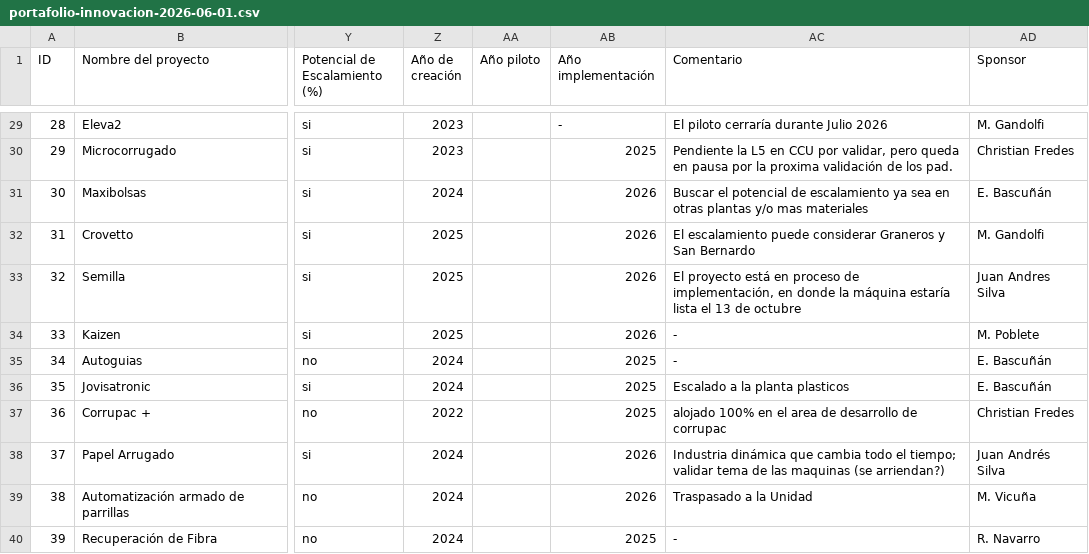
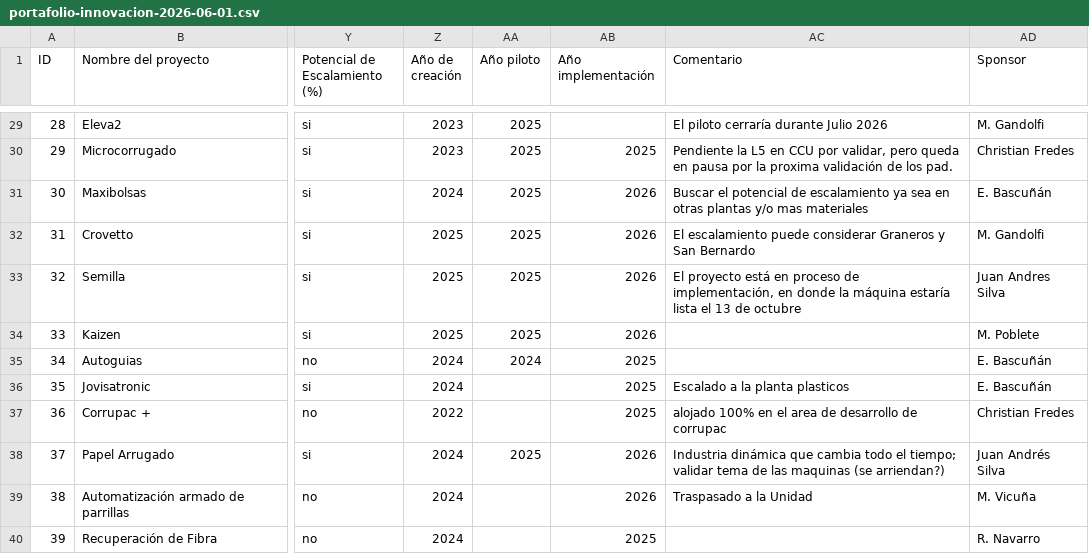
Before and after one commit to mportoles-dev/Innovacion, a CSV file: portafolio-innovacion-2026-06-01.csv, drawn as a sheet; only a part is shown, gaps mark what is left out; the diff covers the shown part only; the diff names each change by its address in the sheet, - before the commit and + after, or states it on an @@ line.

```diff
--- a/portafolio-innovacion-2026-06-01.csv
+++ b/portafolio-innovacion-2026-06-01.csv
-AA29:AA34 (Año piloto): (empty)
+AA29:AA34 (Año piloto): 2025
-AB29 (Año implementación): -
+AB29 (Año implementación): (empty)
-AC34:AC35 (Comentario): -
+AC34:AC35 (Comentario): (empty)
-AA35 (Año piloto): (empty)
+AA35 (Año piloto): 2024
-AA38 (Año piloto): (empty)
+AA38 (Año piloto): 2025
-AC40 (Comentario): -
+AC40 (Comentario): (empty)
```
Also changed, not shown: 49 edited cells elsewhere in this file.
